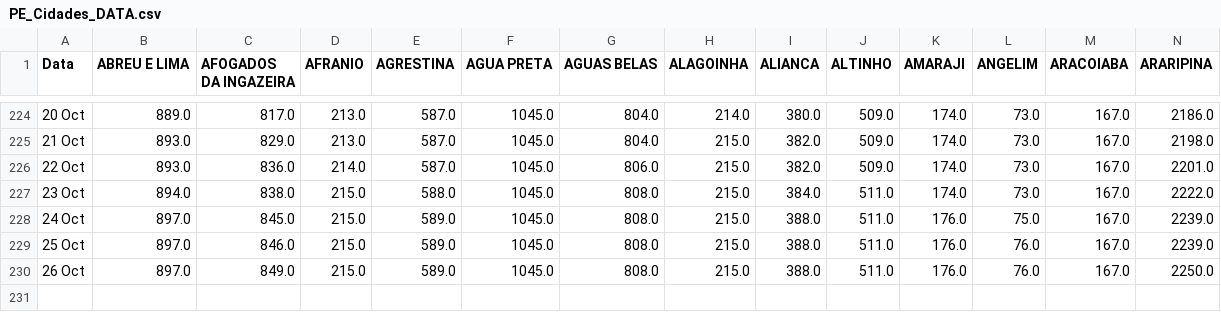
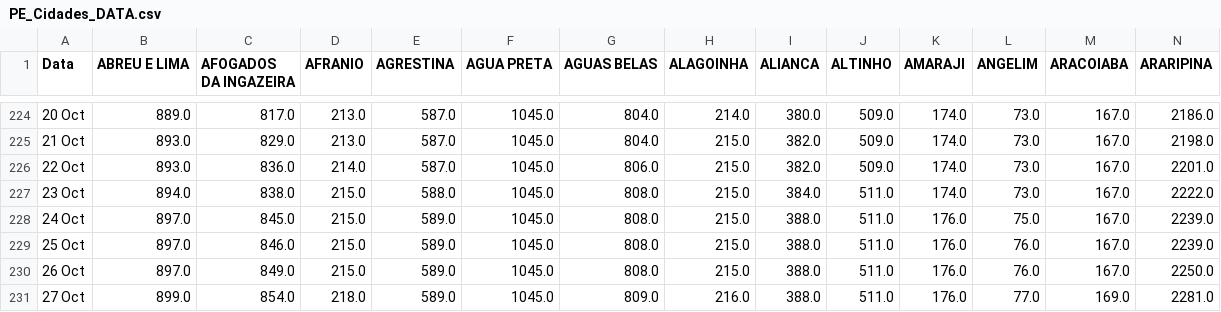
Before and after one commit to JTeodomiro/covid19PE, a CSV file: PE_Cidades_DATA.csv, drawn as a sheet; only a part is shown, gaps mark what is left out; rows hold the shown columns only; the diff names each change by its address in the sheet, - before the commit and + after, or states it on an @@ line.

```diff
--- a/PE_Cidades_DATA.csv
+++ b/PE_Cidades_DATA.csv
+row 231: 27 Oct | 899.0 | 854.0 | 218.0 | 589.0 | 1045.0 | 809.0 | 216.0 | 388.0 | 511.0 | 176.0 | 77.0 | 169.0 | 2281.0
```
Also changed, not shown: Obitos_PE_Cidades.csv, PE_Cidades_DATA_Leve.csv, 1 other file.
